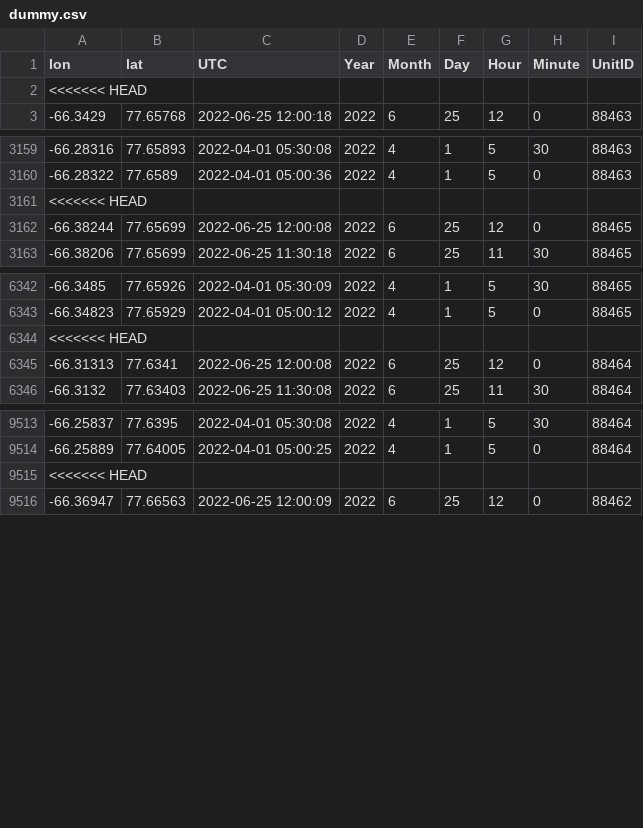
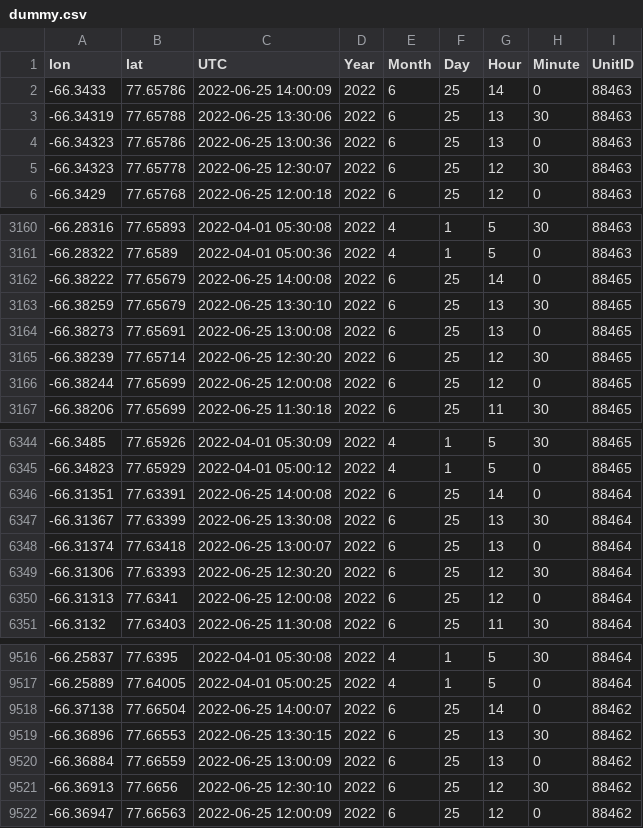
Before and after one commit to hotblack43/GPS, a CSV file: OUTPUT/dummy.csv, drawn as a sheet; only a part is shown, gaps mark what is left out; the diff covers the shown part only.

```diff
--- a/OUTPUT/dummy.csv
+++ b/OUTPUT/dummy.csv
@@ -1,3 +1,6 @@
 lon;lat;UTC;Year;Month;Day;Hour;Minute;UnitID
-<<<<<<< HEAD
+-66.3433;77.65786;2022-06-25 14:00:09;2022;6;25;14;0;88463
+-66.34319;77.65788;2022-06-25 13:30:06;2022;6;25;13;30;88463
+-66.34323;77.65786;2022-06-25 13:00:36;2022;6;25;13;0;88463
+-66.34323;77.65778;2022-06-25 12:30:07;2022;6;25;12;30;88463
 -66.3429;77.65768;2022-06-25 12:00:18;2022;6;25;12;0;88463
@@ -3160,3 +3161,6 @@ lon;lat;UTC;Year;Month;Day;Hour;Minute;UnitID
 -66.28322;77.6589;2022-04-01 05:00:36;2022;4;1;5;0;88463
-<<<<<<< HEAD
+-66.38222;77.65679;2022-06-25 14:00:08;2022;6;25;14;0;88465
+-66.38259;77.65679;2022-06-25 13:30:10;2022;6;25;13;30;88465
+-66.38273;77.65691;2022-06-25 13:00:08;2022;6;25;13;0;88465
+-66.38239;77.65714;2022-06-25 12:30:20;2022;6;25;12;30;88465
 -66.38244;77.65699;2022-06-25 12:00:08;2022;6;25;12;0;88465
@@ -6343,3 +6345,6 @@ lon;lat;UTC;Year;Month;Day;Hour;Minute;UnitID
 -66.34823;77.65929;2022-04-01 05:00:12;2022;4;1;5;0;88465
-<<<<<<< HEAD
+-66.31351;77.63391;2022-06-25 14:00:08;2022;6;25;14;0;88464
+-66.31367;77.63399;2022-06-25 13:30:08;2022;6;25;13;30;88464
+-66.31374;77.63418;2022-06-25 13:00:07;2022;6;25;13;0;88464
+-66.31306;77.63393;2022-06-25 12:30:20;2022;6;25;12;30;88464
 -66.31313;77.6341;2022-06-25 12:00:08;2022;6;25;12;0;88464
@@ -9514,3 +9517,6 @@ lon;lat;UTC;Year;Month;Day;Hour;Minute;UnitID
 -66.25889;77.64005;2022-04-01 05:00:25;2022;4;1;5;0;88464
-<<<<<<< HEAD
+-66.37138;77.66504;2022-06-25 14:00:07;2022;6;25;14;0;88462
+-66.36896;77.66553;2022-06-25 13:30:15;2022;6;25;13;30;88462
+-66.36884;77.66559;2022-06-25 13:00:09;2022;6;25;13;0;88462
+-66.36913;77.6656;2022-06-25 12:30:10;2022;6;25;12;30;88462
 -66.36947;77.66563;2022-06-25 12:00:09;2022;6;25;12;0;88462
```
Also changed, not shown: 4 added rows and 14 removed rows elsewhere in this file, 6 other files.
